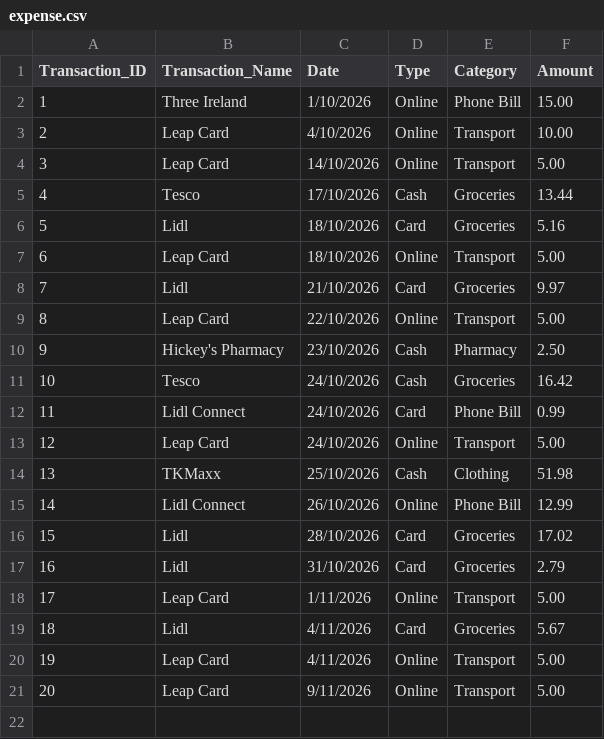
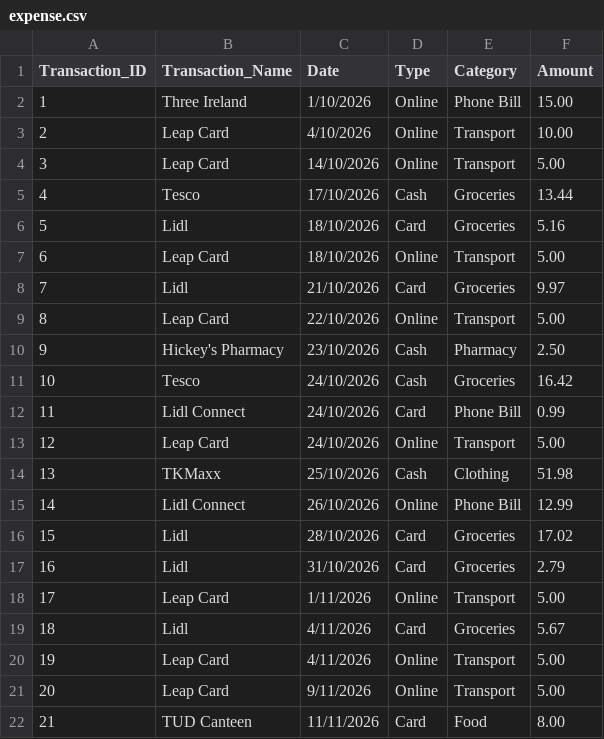
Before and after one commit to CodeFreak-7/Data-Centric-Programming-Assignment, a CSV file: data/expense.csv, drawn as a sheet; the diff names each change by its address in the sheet, - before the commit and + after, or states it on an @@ line.

Commit message:
Updated expesnes csv

```diff
--- a/data/expense.csv
+++ b/data/expense.csv
+row 22: 21 | TUD Canteen | 11/11/2026 | Card | Food | 8.00
```
